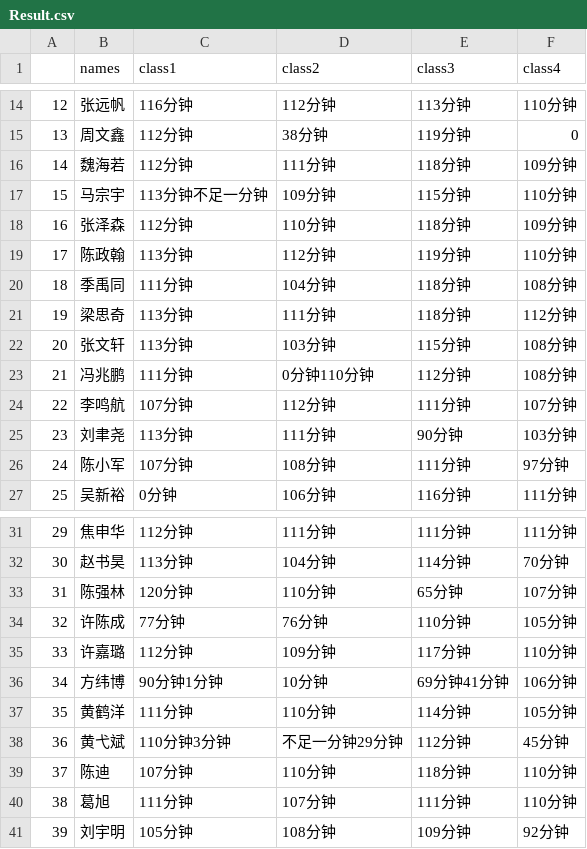
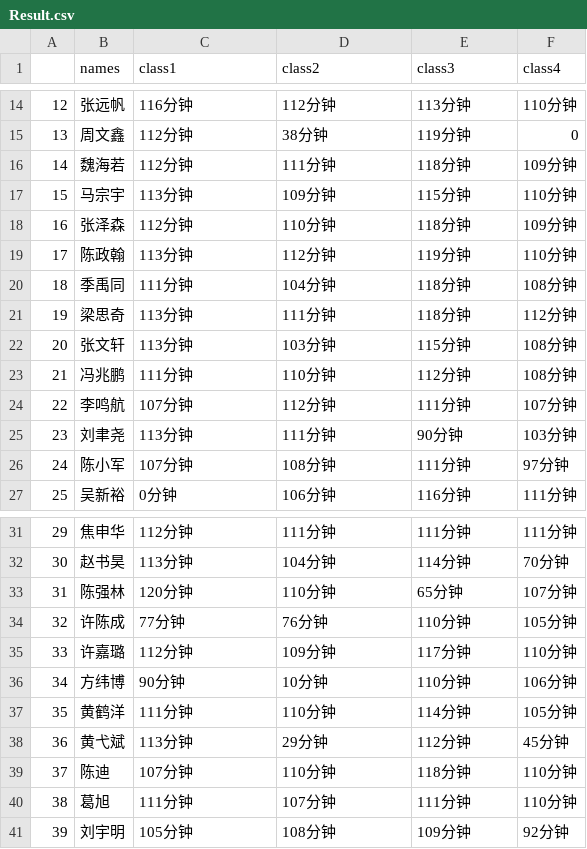
Before and after one commit to liuxiao916/Excel_Processing, a CSV file: Result.csv, drawn as a sheet; only a part is shown, gaps mark what is left out.

Commit message:
Update Result.csv

```diff
--- a/Result.csv
+++ b/Result.csv
@@ -16,3 +16,3 @@
 14,魏海若,112分钟,111分钟,118分钟,109分钟
-15,马宗宇,113分钟不足一分钟,109分钟,115分钟,110分钟
+15,马宗宇,113分钟,109分钟,115分钟,110分钟
 16,张泽森,112分钟,110分钟,118分钟,109分钟
@@ -22,3 +22,3 @@
 20,张文轩,113分钟,103分钟,115分钟,108分钟
-21,冯兆鹏,111分钟,0分钟110分钟,112分钟,108分钟
+21,冯兆鹏,111分钟,110分钟,112分钟,108分钟
 22,李鸣航,107分钟,112分钟,111分钟,107分钟
@@ -35,5 +35,5 @@
 33,许嘉璐,112分钟,109分钟,117分钟,110分钟
-34,方纬博,90分钟1分钟,10分钟,69分钟41分钟,106分钟
+34,方纬博,90分钟,10分钟,110分钟,106分钟
 35,黄鹤洋,111分钟,110分钟,114分钟,105分钟
-36,黄弋斌,110分钟3分钟,不足一分钟29分钟,112分钟,45分钟
+36,黄弋斌,113分钟,29分钟,112分钟,45分钟
 37,陈迪,107分钟,110分钟,118分钟,110分钟
```
